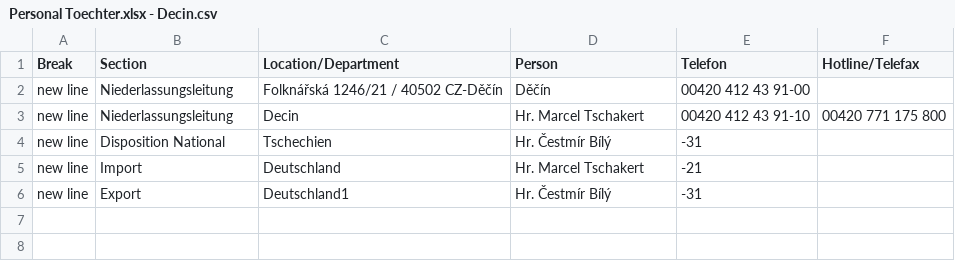
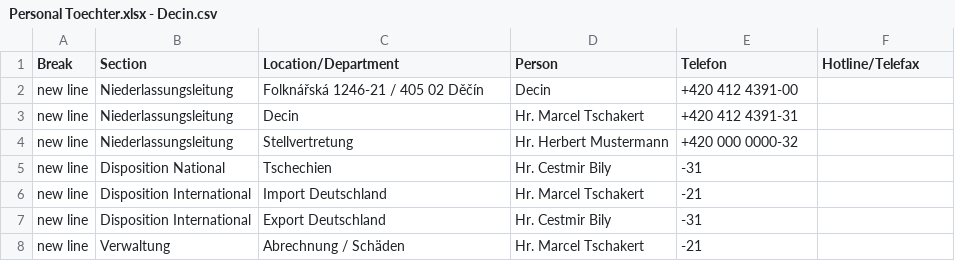
Before and after one commit to NeufraIT/neufra.eu, a CSV file: assets/files/locations/Personal Toechter.xlsx - Decin.csv, drawn as a sheet.

```diff
--- a/assets/files/locations/Personal Toechter.xlsx - Decin.csv
+++ b/assets/files/locations/Personal Toechter.xlsx - Decin.csv
@@ -1,6 +1,8 @@
 Break,Section,Location/Department,Person,Telefon,Hotline/Telefax
-new line,Niederlassungsleitung,Folknářská 1246/21 / 40502 CZ-Děčín,Děčín,00420 412 43 91-00,
-new line,Niederlassungsleitung,Decin,Hr. Marcel Tschakert ,00420 412 43 91-10,00420 771 175 800
-new line,Disposition National ,Tschechien,Hr. Čestmír Bílý,-31,
-new line,Import,Deutschland ,Hr. Marcel Tschakert ,-21,
-new line,Export ,Deutschland1,Hr. Čestmír Bílý,-31,
+new line,Niederlassungsleitung,Folknářská 1246-21 / 405 02 Děčín,Decin,+420 412 4391-00,
+new line,Niederlassungsleitung,Decin,Hr. Marcel Tschakert ,+420 412 4391-31,
+new line,Niederlassungsleitung,Stellvertretung,Hr. Herbert Mustermann,+420 000 0000-32,
+new line,Disposition National,Tschechien,Hr. Cestmir Bily ,-31,
+new line,Disposition International,Import Deutschland,Hr. Marcel Tschakert ,-21,
+new line,Disposition International,Export Deutschland,Hr. Cestmir Bily ,-31,
+new line,Verwaltung,Abrechnung / Schäden,Hr. Marcel Tschakert ,-21,
```
Also changed, not shown: 5 other files.
